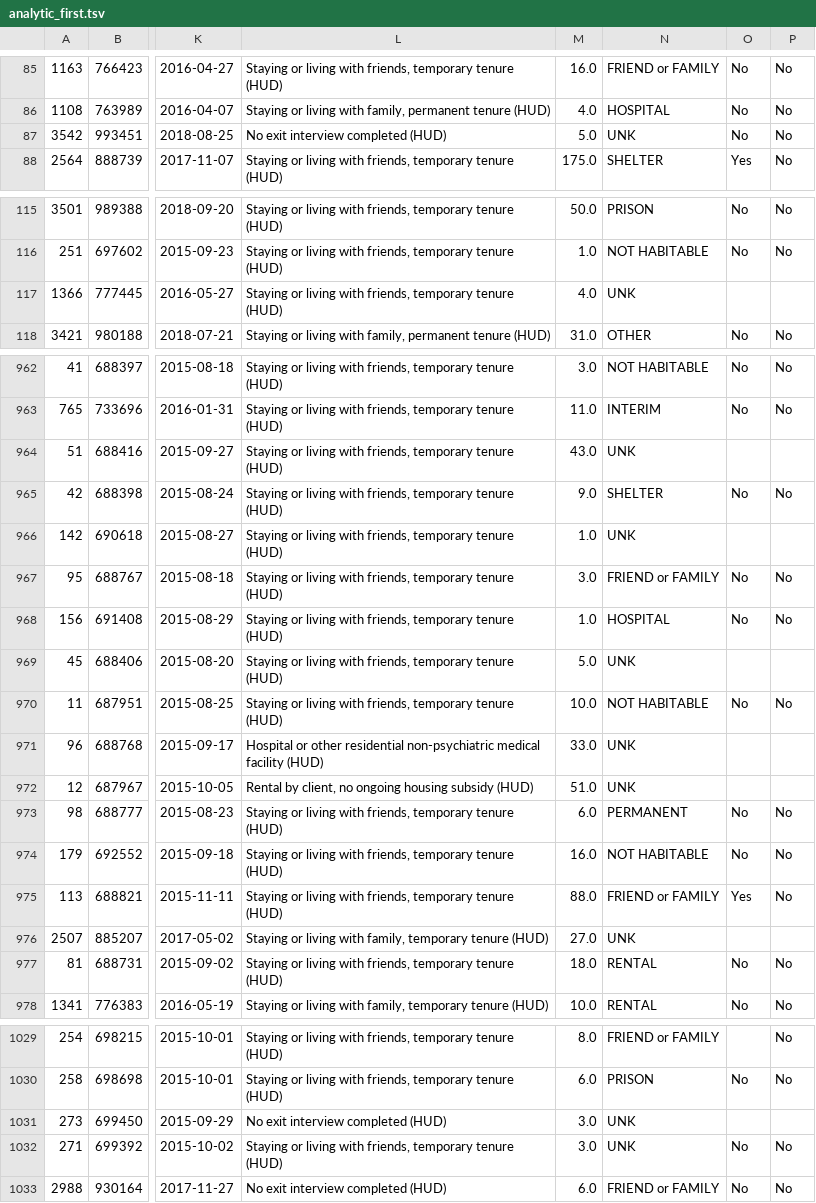
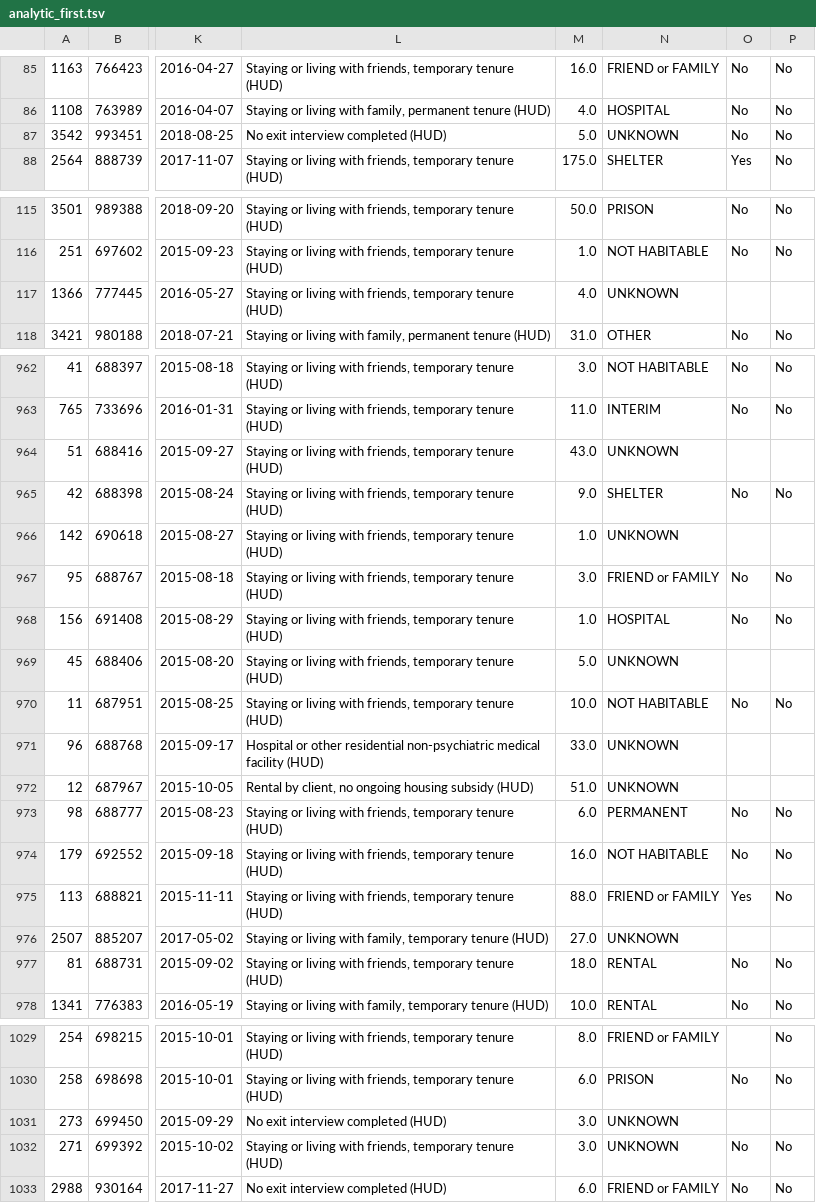
Before and after one commit to datasci611/bios611-projects-fall-2019-tshing17, a TSV file: project_3/data/analytic_first.tsv, drawn as a sheet; only a part is shown, gaps mark what is left out; the diff covers the shown part only; the diff names each change by its address in the sheet, - before the commit and + after, or states it on an @@ line.

```diff
--- a/project_3/data/analytic_first.tsv
+++ b/project_3/data/analytic_first.tsv
-N87: UNK
+N87: UNKNOWN
-N117: UNK
+N117: UNKNOWN
-N964: UNK
+N964: UNKNOWN
-N966: UNK
+N966: UNKNOWN
-N969: UNK
+N969: UNKNOWN
-N971:N972: UNK
+N971:N972: UNKNOWN
-N976: UNK
+N976: UNKNOWN
-N1031:N1032: UNK
+N1031:N1032: UNKNOWN
```
Also changed, not shown: 21 edited cells elsewhere in this file, 4 other files.
